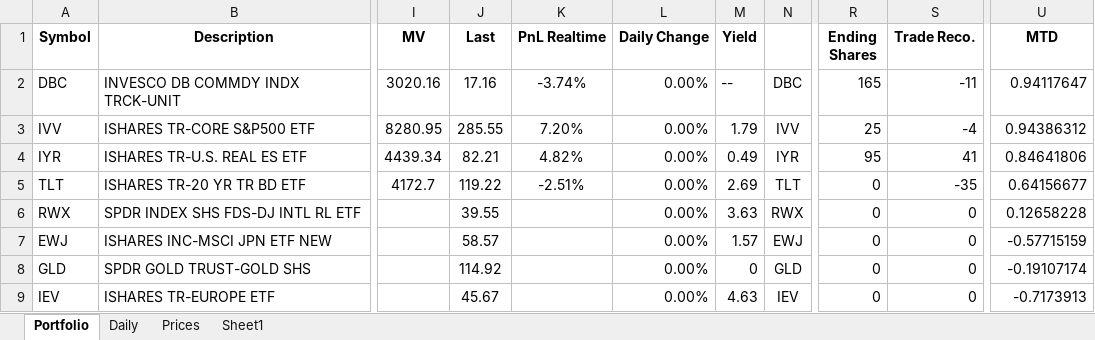
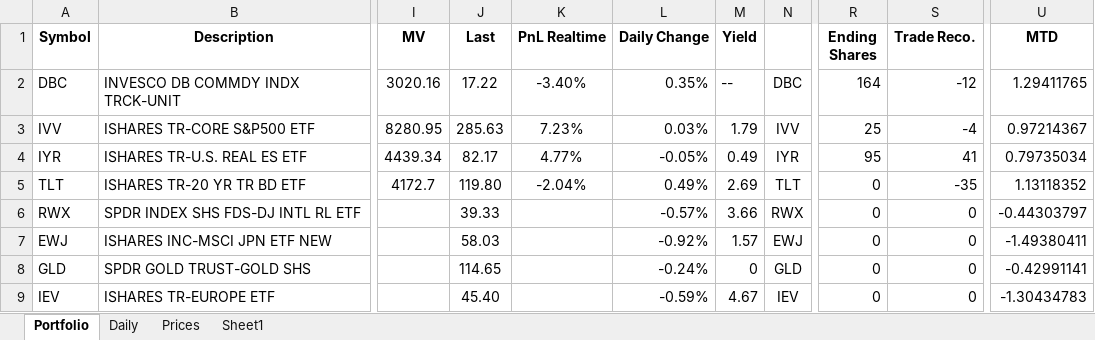
Before and after one commit to newbiecoder2017/GTAA, an Excel workbook: Portfolio.xlsx, sheet Portfolio, drawn as a sheet; only a part is shown, gaps mark what is left out; values as stored, in another font and other column widths than the file's, no borders; the diff covers the shown part only; the diff names each change by its address in the sheet, - before the commit and + after, or states it on an @@ line.

```diff
--- a/Portfolio.xlsx (sheet Portfolio)
+++ b/Portfolio.xlsx (sheet Portfolio)
-J2 (Last): 17.16
+J2 (Last): 17.22
-K2 (PnL Realtime): -3.74%
+K2 (PnL Realtime): -3.40%
-L2 (Daily Change): 0.00%
+L2 (Daily Change): 0.35%
-R2 (Ending Shares): 165
+R2 (Ending Shares): 164
-S2 (Trade Reco.): -11
+S2 (Trade Reco.): -12
-U2 (MTD): 0.94117647
+U2 (MTD): 1.29411765
-J3 (Last): 285.55
+J3 (Last): 285.63
-K3 (PnL Realtime): 7.20%
+K3 (PnL Realtime): 7.23%
-L3 (Daily Change): 0.00%
+L3 (Daily Change): 0.03%
-U3 (MTD): 0.94386312
+U3 (MTD): 0.97214367
-J4 (Last): 82.21
+J4 (Last): 82.17
-K4 (PnL Realtime): 4.82%
+K4 (PnL Realtime): 4.77%
-L4 (Daily Change): 0.00%
+L4 (Daily Change): -0.05%
-U4 (MTD): 0.84641806
+U4 (MTD): 0.79735034
-J5 (Last): 119.22
+J5 (Last): 119.80
-K5 (PnL Realtime): -2.51%
+K5 (PnL Realtime): -2.04%
-L5 (Daily Change): 0.00%
+L5 (Daily Change): 0.49%
-U5 (MTD): 0.64156677
+U5 (MTD): 1.13118352
-J6 (Last): 39.55
+J6 (Last): 39.33
-L6 (Daily Change): 0.00%
+L6 (Daily Change): -0.57%
-M6 (Yield): 3.63
+M6 (Yield): 3.66
-U6 (MTD): 0.12658228
+U6 (MTD): -0.44303797
-J7 (Last): 58.57
+J7 (Last): 58.03
-L7 (Daily Change): 0.00%
+L7 (Daily Change): -0.92%
-U7 (MTD): -0.57715159
+U7 (MTD): -1.49380411
-J8 (Last): 114.92
+J8 (Last): 114.65
-L8 (Daily Change): 0.00%
+L8 (Daily Change): -0.24%
-U8 (MTD): -0.19107174
+U8 (MTD): -0.42991141
-J9 (Last): 45.67
+J9 (Last): 45.40
-L9 (Daily Change): 0.00%
+L9 (Daily Change): -0.59%
-M9 (Yield): 4.63
+M9 (Yield): 4.67
-U9 (MTD): -0.7173913
+U9 (MTD): -1.30434783
```
Also changed, not shown: 1 added row, 1 removed row and 25 edited cells elsewhere in this sheet, sheet Sheet1, formulas that keep their value, 1 other file.
